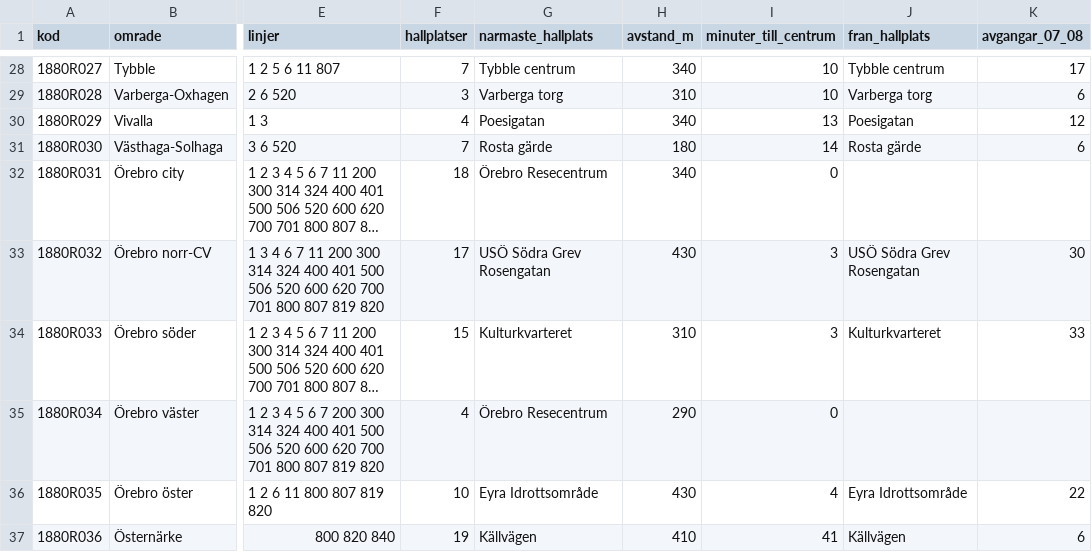
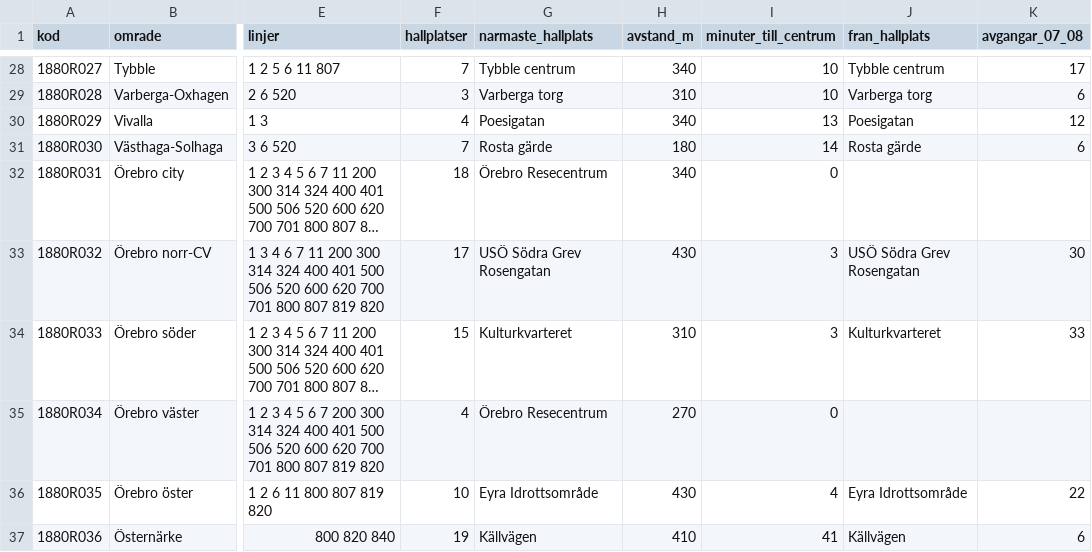
Before and after one commit to JIGS80/orebro360, a CSV file: data/csv/kollektivtrafik_omraden.csv, drawn as a sheet; only a part is shown, gaps mark what is left out; long unchanged cells end in …; the diff names each change by its address in the sheet, - before the commit and + after, or states it on an @@ line.

```diff
--- a/data/csv/kollektivtrafik_omraden.csv
+++ b/data/csv/kollektivtrafik_omraden.csv
-H35 (avstand_m): 290
+H35 (avstand_m): 270
```
Also changed, not shown: data/csv/narmiljo_omraden.csv, data/csv/planer_pagaende.csv, 42 other files.
